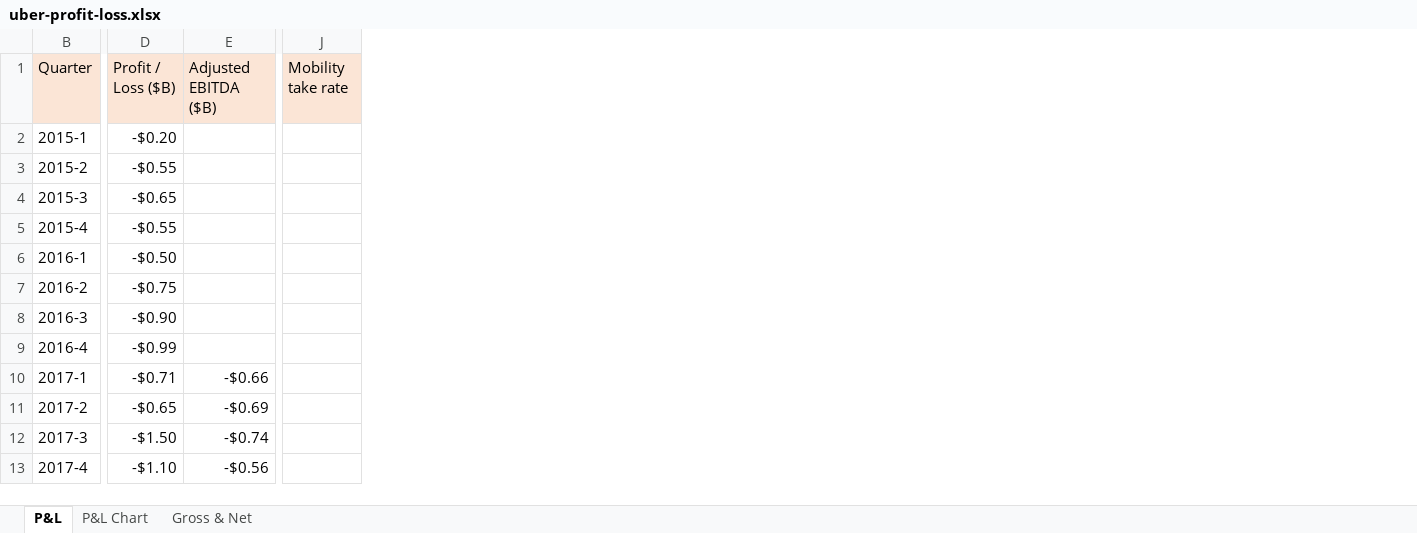
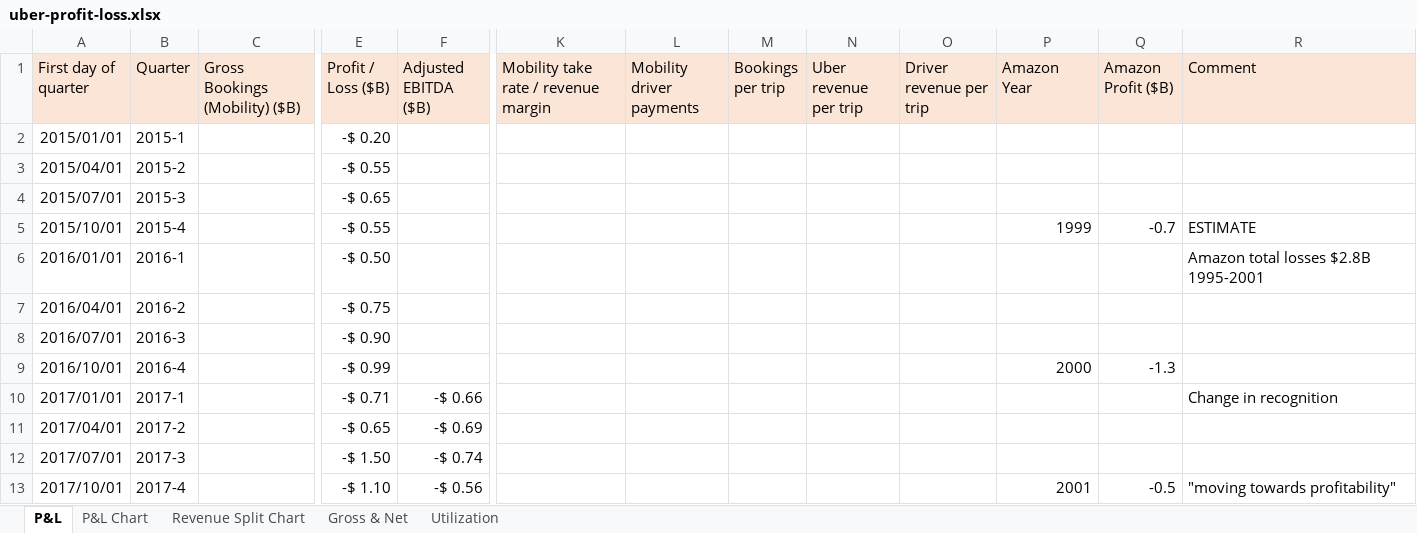
Before and after one commit to tomslee/ridehail, an Excel workbook: rlang/uber-profit-loss.xlsx, sheet P&L, drawn as a sheet; only a part is shown, gaps mark what is left out; values as stored, in another font and other column widths than the file's, no borders; removed rows and columns are numbered as before the commit, all else as after; the diff covers the shown part only; the diff names each change by its address in the sheet, - before the commit and + after, or states it on an @@ line.

```diff
--- a/rlang/uber-profit-loss.xlsx (sheet P&L)
+++ b/rlang/uber-profit-loss.xlsx (sheet P&L)
+sheet tab: Revenue Split Chart
+sheet tab: Utilization
@@ column A (First day of quarter) unhidden, rows 2-13: 2015/01/01 | 2015/04/01 | 2015/07/01 | 2015/10/01 | 2016/01/01 | 2016/04/01 | 2016/07/01 | 2016/10/01 | 2017/01/01 | 2017/04/01 | 2017/07/01 | 2017/10/01 @@
+column C (Gross Bookings (Mobility) ($B)), empty
-column J (Mobility take rate), empty
@@ column K unhidden, row 1: Mobility take rate / revenue margin @@
@@ column L (Mobility driver payments) unhidden, empty @@
@@ column M (Bookings per trip) unhidden, empty @@
@@ column N (Uber revenue per trip) unhidden, empty @@
+column O (Driver revenue per trip), empty
+column P (Amazon Year), rows 5-13: 1999 |  |  |  | 2000 |  |  |  | 2001
+column Q (Amazon Profit ($B)), rows 5-13: -0.7 |  |  |  | -1.3 |  |  |  | -0.5
+column R (Comment), rows 5-13: ESTIMATE | Amazon total losses $2.8B 1995-2001 |  |  |  | Change in recognition |  |  | "moving towards profitability"
-E2 (Profit / Loss ($B)): -$0.20
+E2 (Profit / Loss ($B)): -$ 0.20
-E3 (Profit / Loss ($B)): -$0.55
+E3 (Profit / Loss ($B)): -$ 0.55
-E4 (Profit / Loss ($B)): -$0.65
+E4 (Profit / Loss ($B)): -$ 0.65
-E5 (Profit / Loss ($B)): -$0.55
+E5 (Profit / Loss ($B)): -$ 0.55
-E6 (Profit / Loss ($B)): -$0.50
+E6 (Profit / Loss ($B)): -$ 0.50
-E7 (Profit / Loss ($B)): -$0.75
+E7 (Profit / Loss ($B)): -$ 0.75
-E8 (Profit / Loss ($B)): -$0.90
+E8 (Profit / Loss ($B)): -$ 0.90
-E9 (Profit / Loss ($B)): -$0.99
+E9 (Profit / Loss ($B)): -$ 0.99
-E10 (Profit / Loss ($B)): -$0.71
+E10 (Profit / Loss ($B)): -$ 0.71
-F10 (Adjusted EBITDA ($B)): -$0.66
+F10 (Adjusted EBITDA ($B)): -$ 0.66
-E11 (Profit / Loss ($B)): -$0.65
+E11 (Profit / Loss ($B)): -$ 0.65
-F11 (Adjusted EBITDA ($B)): -$0.69
+F11 (Adjusted EBITDA ($B)): -$ 0.69
-E12 (Profit / Loss ($B)): -$1.50
+E12 (Profit / Loss ($B)): -$ 1.50
-F12 (Adjusted EBITDA ($B)): -$0.74
+F12 (Adjusted EBITDA ($B)): -$ 0.74
-E13 (Profit / Loss ($B)): -$1.10
+E13 (Profit / Loss ($B)): -$ 1.10
-F13 (Adjusted EBITDA ($B)): -$0.56
+F13 (Adjusted EBITDA ($B)): -$ 0.56
```
Also changed, not shown: 9 added rows, 94 edited cells and cell formats elsewhere in this sheet, formulas that keep their value, charts or pictures, 3 other files.
